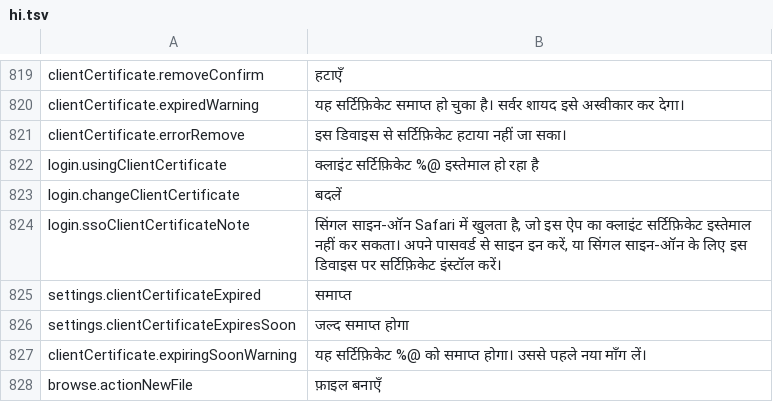
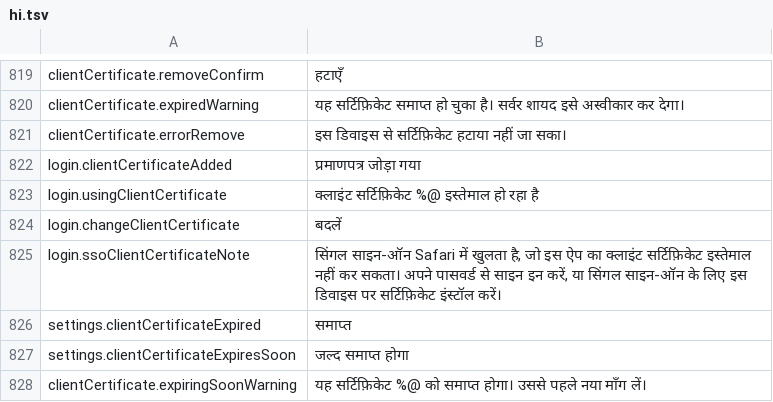
Before and after one commit to PhillipMaizza/NextExplorer-iOS, a TSV file: Packages/Localization/translations/hi.tsv, drawn as a sheet; only a part is shown, gaps mark what is left out; the shorter side is filled out with more unchanged rows; the diff names each change by its address in the sheet, - before the commit and + after, or states it on an @@ line.

Commit message:
NXTIOS-0197: Mac certificate row with a Change pill
On the Mac the certificate in use was a line of grey text with a small link. It is now a row that says the certificate is added, names it underneath, and puts Change in a pill on the right, matching the rest of the Mac sign in.

```diff
--- a/Packages/Localization/translations/hi.tsv
+++ b/Packages/Localization/translations/hi.tsv
+row 822: login.clientCertificateAdded | प्रमाणपत्र जोड़ा गया
```
Also changed, not shown: Packages/Localization/translations/ar.tsv, Packages/Localization/translations/el.tsv, 33 other files.
